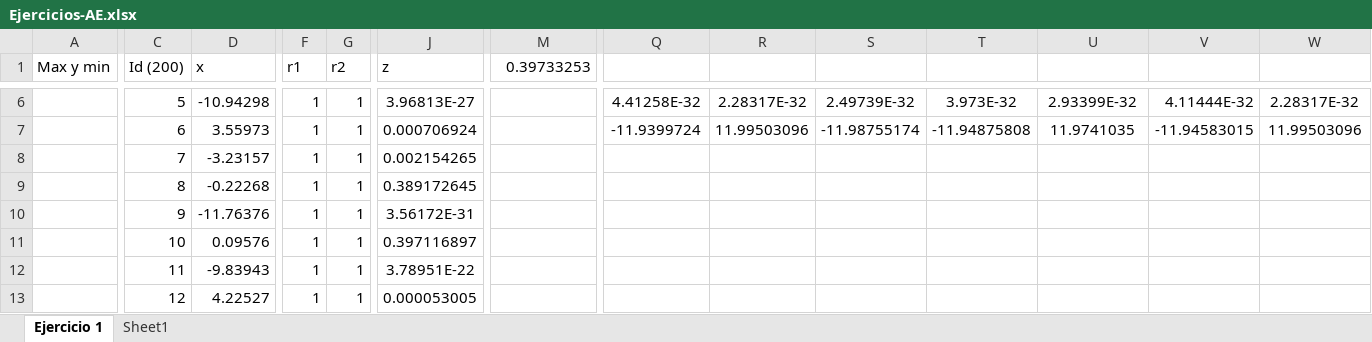
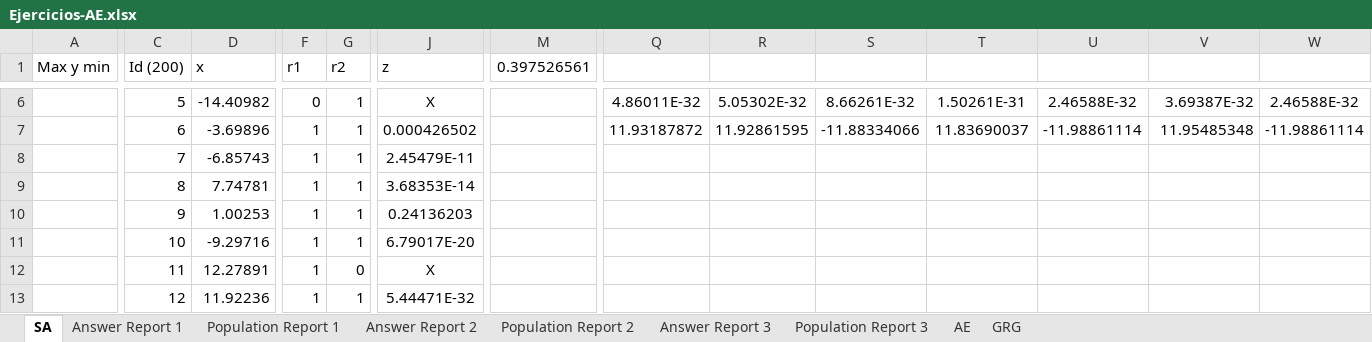
Before and after one commit to HiLaVine/Metodos, an Excel workbook: Ejercicios/Ejercicios-AE.xlsx, sheet SA, drawn as a sheet; only a part is shown, gaps mark what is left out; values as stored, in another font and other column widths than the file's, no borders; the diff covers the shown part only; the diff names each change by its address in the sheet, - before the commit and + after, or states it on an @@ line.

Commit message:
Ejercicio aleatorios terminado

```diff
--- a/Ejercicios/Ejercicios-AE.xlsx (sheet SA)
+++ b/Ejercicios/Ejercicios-AE.xlsx (sheet SA)
-sheet tab: Ejercicio 1
+sheet tab: SA
-sheet tab: Sheet1
+sheet tab: AE
+sheet tab: Answer Report 1
+sheet tab: Population Report 1
+sheet tab: Answer Report 2
+sheet tab: Population Report 2
+sheet tab: Answer Report 3
+sheet tab: Population Report 3
+sheet tab: GRG
-M1: 0.39733253
+M1: 0.397526561
-D6 (x): -10.94298
+D6 (x): -14.40982
-F6 (r1): 1
+F6 (r1): 0
-J6 (z): 3.96813E-27
+J6 (z): X
-Q6: 4.41258E-32
+Q6: 4.86011E-32
-R6: 2.28317E-32
+R6: 5.05302E-32
-S6: 2.49739E-32
+S6: 8.66261E-32
-T6: 3.973E-32
+T6: 1.50261E-31
-U6: 2.93399E-32
+U6: 2.46588E-32
-V6: 4.11444E-32
+V6: 3.69387E-32
-W6: 2.28317E-32
+W6: 2.46588E-32
-D7 (x): 3.55973
+D7 (x): -3.69896
-J7 (z): 0.000706924
+J7 (z): 0.000426502
-Q7: -11.9399724
+Q7: 11.93187872
-R7: 11.99503096
+R7: 11.92861595
-S7: -11.98755174
+S7: -11.88334066
-T7: -11.94875808
+T7: 11.83690037
-U7: 11.9741035
+U7: -11.98861114
-V7: -11.94583015
+V7: 11.95485348
-W7: 11.99503096
+W7: -11.98861114
-D8 (x): -3.23157
+D8 (x): -6.85743
-J8 (z): 0.002154265
+J8 (z): 2.45479E-11
-D9 (x): -0.22268
+D9 (x): 7.74781
-J9 (z): 0.389172645
+J9 (z): 3.68353E-14
-D10 (x): -11.76376
+D10 (x): 1.00253
-J10 (z): 3.56172E-31
+J10 (z): 0.24136203
-D11 (x): 0.09576
+D11 (x): -9.29716
-J11 (z): 0.397116897
+J11 (z): 6.79017E-20
-D12 (x): -9.83943
+D12 (x): 12.27891
-G12 (r2): 1
+G12 (r2): 0
-J12 (z): 3.78951E-22
+J12 (z): X
-D13 (x): 4.22527
+D13 (x): 11.92236
-J13 (z): 0.000053005
+J13 (z): 5.44471E-32
```
Also changed, not shown: 439 edited cells, cell formats and merged cells elsewhere in this sheet, sheet AE, Clases/AG_10-25-2023.xlsx.
